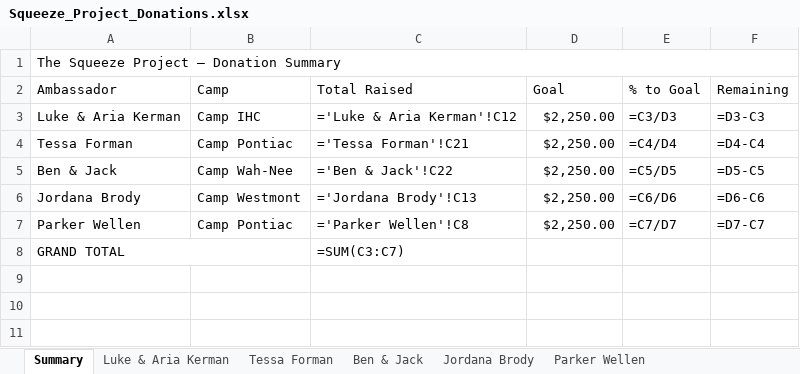
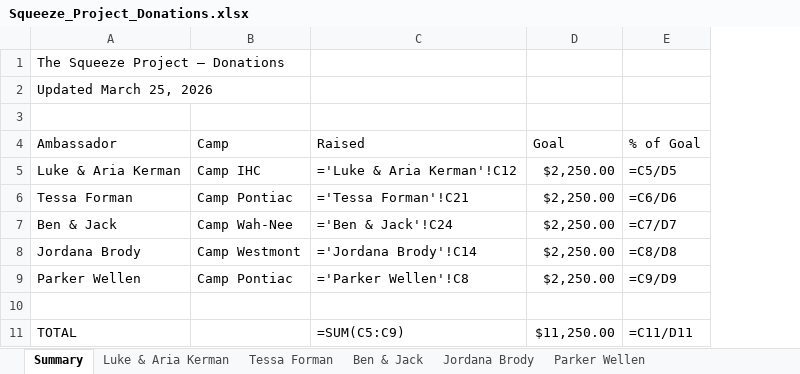
Before and after one commit to thesqueezeproject/squeeze-project-form, an Excel workbook: Squeeze_Project_Donations.xlsx, sheet Summary, drawn as a sheet; values as stored, in another font and other column widths than the file's, no cell formats; formulas without a stored value are shown as written; removed rows and columns are numbered as before the commit, all else as after; the diff names each change by its address in the sheet, - before the commit and + after, or states it on an @@ line.

```diff
--- a/Squeeze_Project_Donations.xlsx (sheet Summary)
+++ b/Squeeze_Project_Donations.xlsx (sheet Summary)
-column F (Remaining), rows 3-7: =D3-C3 | =D4-C4 | =D5-C5 | =D6-C6 | =D7-C7
-A1 (Ambassador): The Squeeze Project — Donation Summary
+A1 (Ambassador): The Squeeze Project — Donations
-A1:F1 merged
+row 2: Updated March 25, 2026
+row 3: (empty)
-C4: Total Raised
+C4: Raised
-E4: % to Goal
+E4: % of Goal
-E5 (% of Goal): =C3/D3
+E5 (% of Goal): =C5/D5
-E6 (% of Goal): =C4/D4
+E6 (% of Goal): =C6/D6
-C7 (Raised): ='Ben & Jack'!C22
+C7 (Raised): ='Ben & Jack'!C24
-E7 (% of Goal): =C5/D5
+E7 (% of Goal): =C7/D7
-C8 (Raised): ='Jordana Brody'!C13
+C8 (Raised): ='Jordana Brody'!C14
-E8 (% of Goal): =C6/D6
+E8 (% of Goal): =C8/D8
-E9 (% of Goal): =C7/D7
+E9 (% of Goal): =C9/D9
-row 10: GRAND TOTAL |  | =SUM(C3:C7)
+row 10: (empty)
-A8:B8 merged
+row 11: TOTAL |  | =SUM(C5:C9) | $11,250.00 | =C11/D11
```
Also changed, not shown: sheet Jordana Brody, sheet Ben & Jack, sheet Luke & Aria Kerman, sheet Tessa Forman, sheet Parker Wellen, cell formats.
